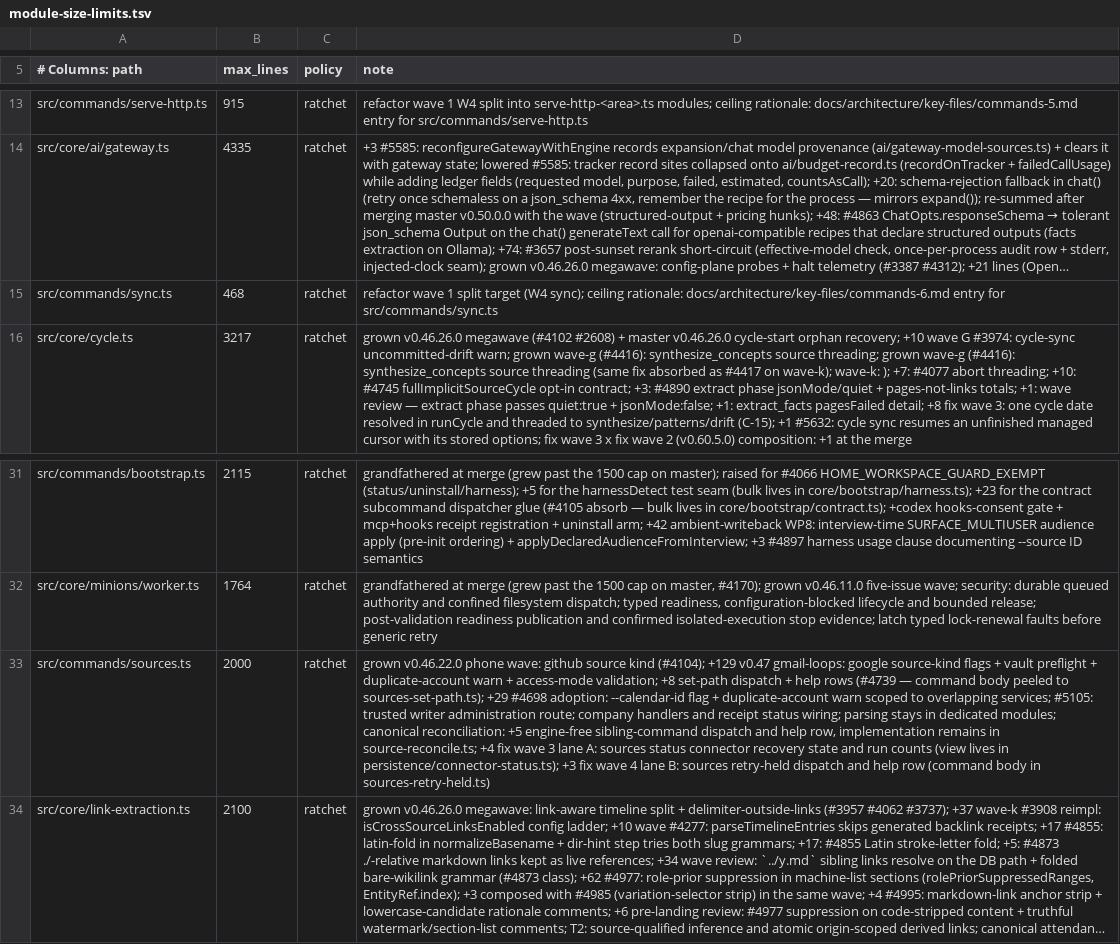
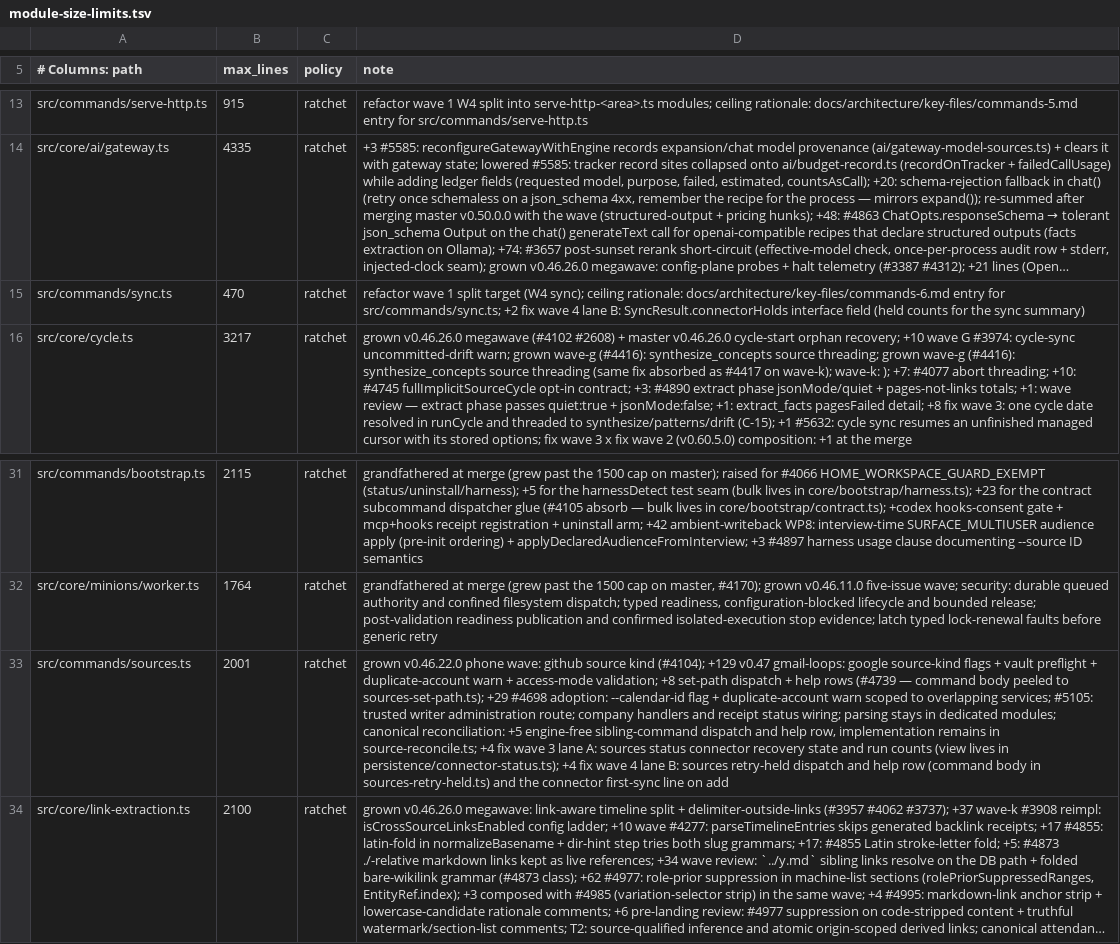
Before and after one commit to Margok1987/gbrain, a TSV file: scripts/module-size-limits.tsv, drawn as a sheet; only a part is shown, gaps mark what is left out; long unchanged cells end in …; the diff names each change by its address in the sheet, - before the commit and + after, or states it on an @@ line.

Commit message:
feat(autopilot): dispatch a connector only after its first recorded sync attempt (DX O1, #5673)
Automatic capture is opt-in: the autopilot freshness loop and the per-source
fan-out now dispatch a Google or GitHub source only when its connector state
row records first_attempt_at, written before the first provider call of an
explicit or scheduled sync (managed and unmanaged), including one that
later fails. Checkpoint-row existence never counts. A never-attempted
connector stays idle, spends nothing, and gets one notice naming
'gbrain sync --source <id>'. sources add --kind google|github and google
setup say autopilot keeps the source synced after its first sync.

Schema migration v179 (handler-only, rerun-safe) records an attempt for every
connector source the pre-upgrade loop dispatched (non-null local_path, not
syncEnabled=false), so no source autopilot syncs today goes idle. Lane D's
#5673 widening (dispatch regardless of local_path) reuses this gate.

```diff
--- a/scripts/module-size-limits.tsv
+++ b/scripts/module-size-limits.tsv
-B15 (max_lines): 468
+B15 (max_lines): 470
-D15 (note): …entry for src/commands/sync.ts
+D15 (note): …entry for src/commands/sync.ts; +2 fix wave 4 lane B: SyncResult.connectorHolds interface field (held counts for the sync summary)
-B33 (max_lines): 2000
+B33 (max_lines): 2001
-D33 (note): …in persistence/connector-status.ts); +3 fix wave 4 lane B: sources retry-held dispatch and help row (command body in sources-retry-held.ts)
+D33 (note): …in persistence/connector-status.ts); +4 fix wave 4 lane B: sources retry-held dispatch and help row (command body in sources-retry-held.ts) and the connector first-sync line on add
```
Also changed, not shown: 10 other files.
